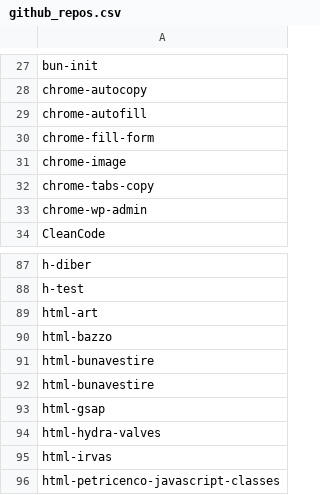
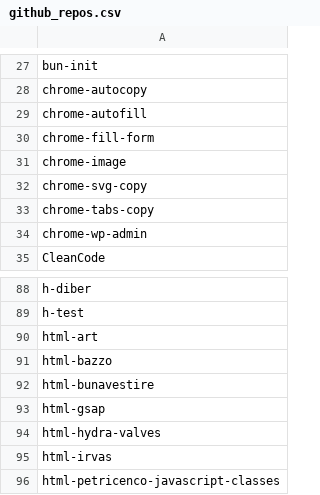
Before and after one commit to seriiserii825/py-bitbucket, a CSV file: github_repos.csv, drawn as a sheet; only a part is shown, gaps mark what is left out.

Commit message:
feat: new repos

```diff
--- a/github_repos.csv
+++ b/github_repos.csv
@@ -31,2 +31,3 @@ chrome-fill-form
 chrome-image
+chrome-svg-copy
 chrome-tabs-copy
@@ -90,3 +91,2 @@ html-art
 html-bazzo
-html-bunavestire
 html-bunavestire
```
Also changed, not shown: 2 other files.
